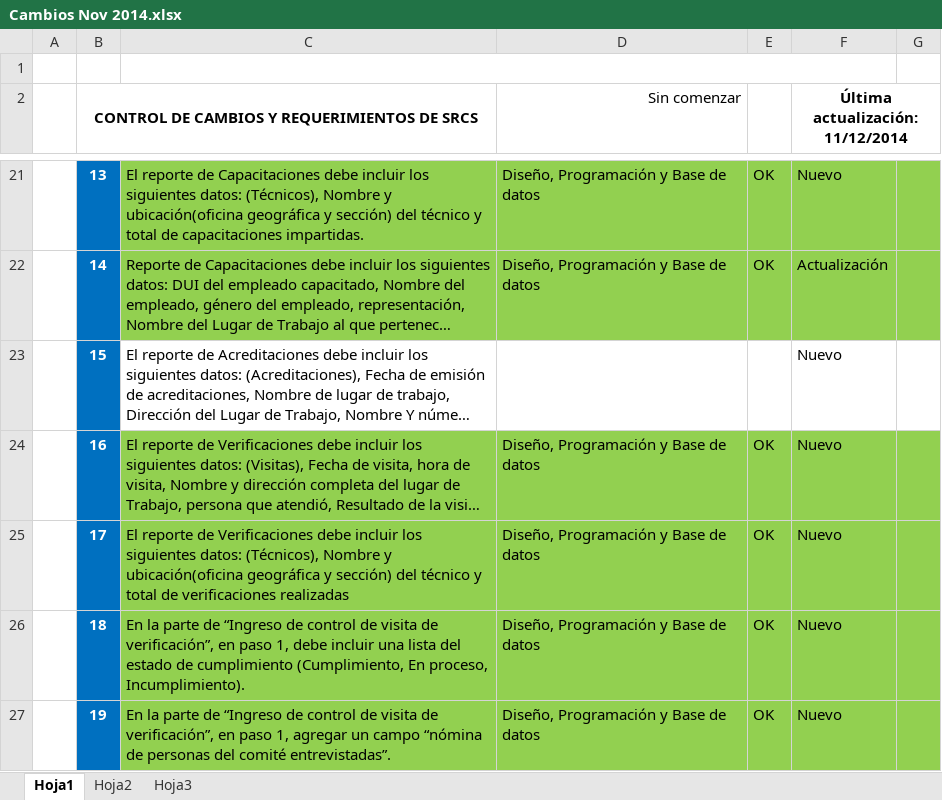
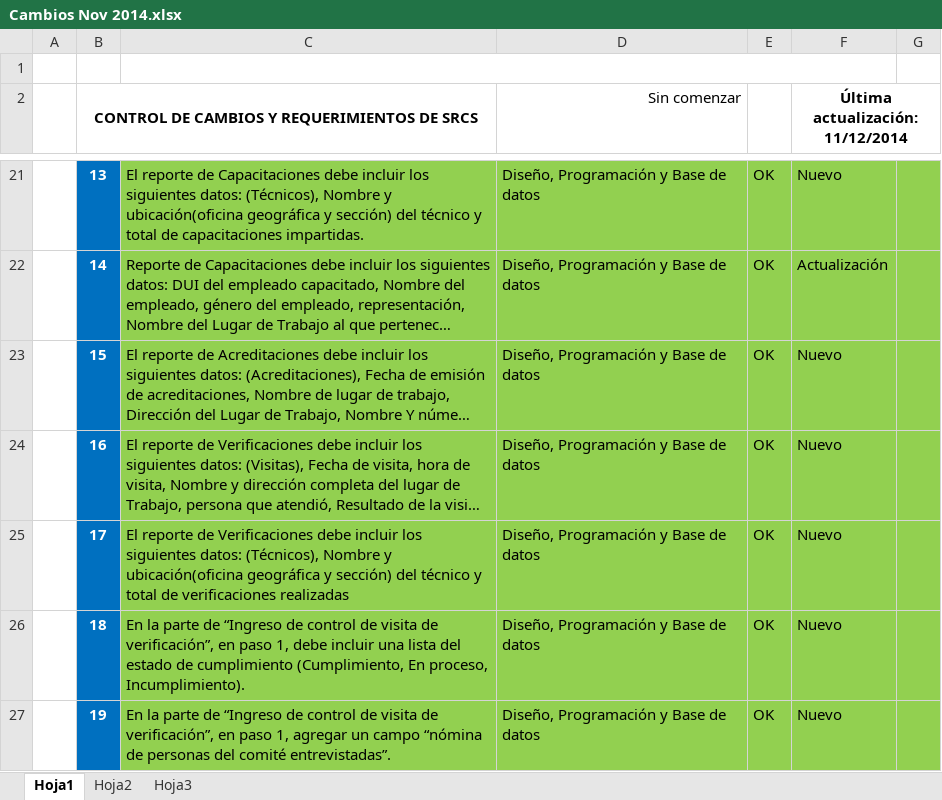
Before and after one commit to ADN123/proyecto-mtps-2014-acsso, an Excel workbook: requerimientos/Cambios Nov 2014.xlsx, sheet Hoja1, drawn as a sheet; only a part is shown, gaps mark what is left out; long unchanged cells end in …; values as stored, in another font and other column widths than the file's, no borders; the diff names each change by its address in the sheet, - before the commit and + after, or states it on an @@ line.

```diff
--- a/requerimientos/Cambios Nov 2014.xlsx (sheet Hoja1)
+++ b/requerimientos/Cambios Nov 2014.xlsx (sheet Hoja1)
-C23:G23 fill: none
+C23:G23 fill: #92D050
-D23 (Sin comenzar): (empty)
+D23 (Sin comenzar): Diseño, Programación y Base de datos
-E23: (empty)
+E23: OK
```
Also changed, not shown: 10 other files.
